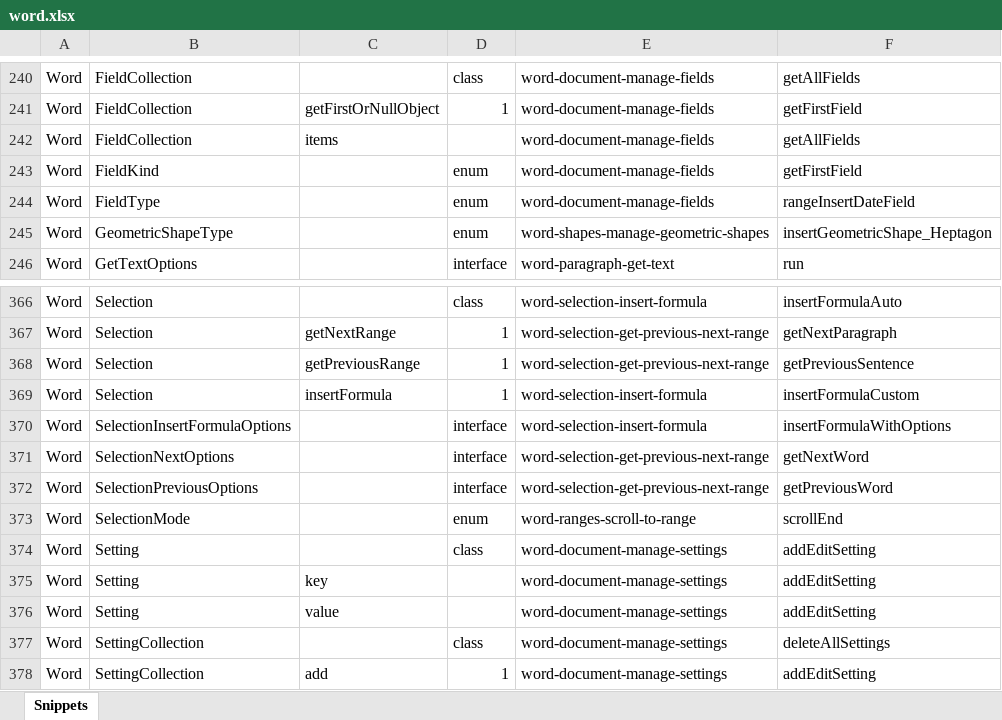
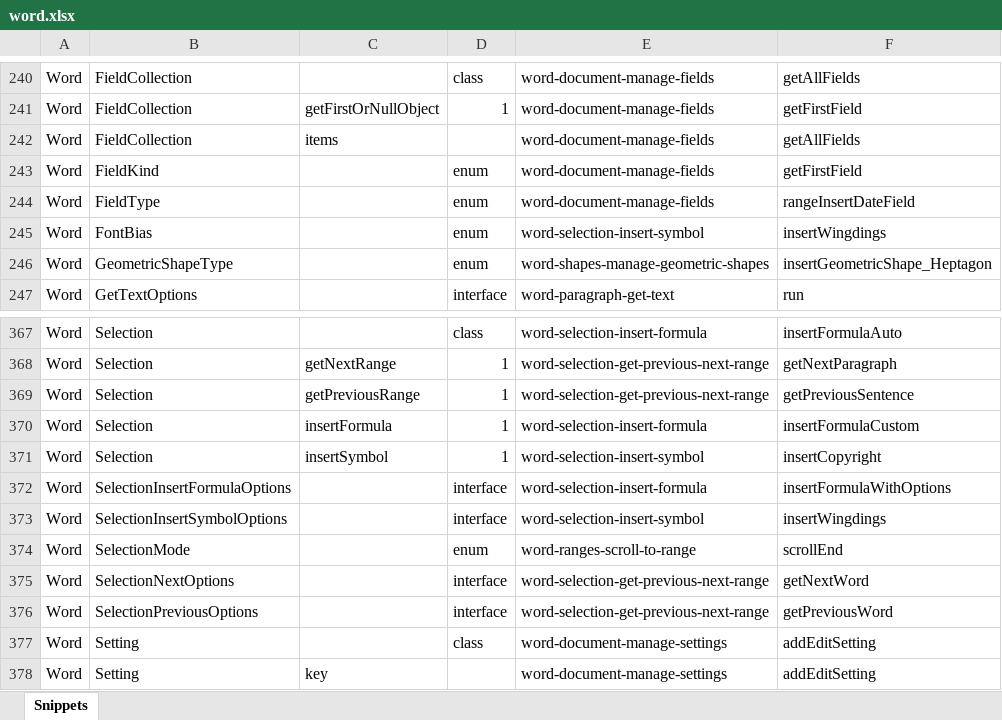
Before and after one commit to OfficeDev/office-js-snippets, an Excel workbook: snippet-extractor-metadata/word.xlsx, sheet Snippets, drawn as a sheet; only a part is shown, gaps mark what is left out; the shorter side is filled out with more unchanged rows; values as stored, in another font and other column widths than the file's, no borders; table styles not drawn; the diff names each change by its address in the sheet, - before the commit and + after, or states it on an @@ line.

Commit message:
[Word] (Selection) Add insertSymbol snippet (#1079)
* [Word] (Selection) Add insertSymbol snippet

* Apply suggestion from @AlexJerabek

Co-authored-by: Alex Jerabek <38896772+AlexJerabek@users.noreply.github.com>

* Run npm start

---------

Co-authored-by: Alex Jerabek <38896772+AlexJerabek@users.noreply.github.com>

```diff
--- a/snippet-extractor-metadata/word.xlsx (sheet Snippets)
+++ b/snippet-extractor-metadata/word.xlsx (sheet Snippets)
+row 245: Word | FontBias |  | enum | word-selection-insert-symbol | insertWingdings
+row 371: Word | Selection | insertSymbol | 1 | word-selection-insert-symbol | insertCopyright
+row 373: Word | SelectionInsertSymbolOptions |  | interface | word-selection-insert-symbol | insertWingdings
@@ row 373 moved to row 374: Word @@
```
Also changed, not shown: 6 other files.
